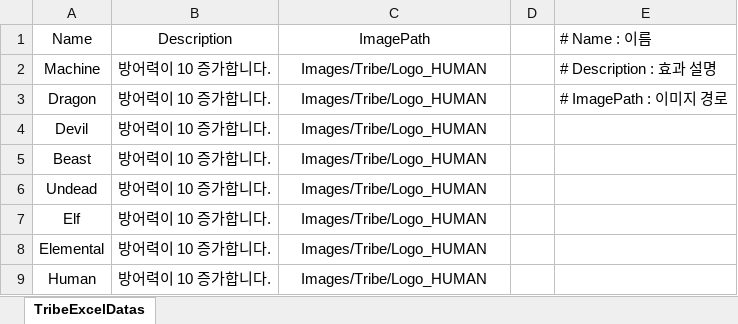
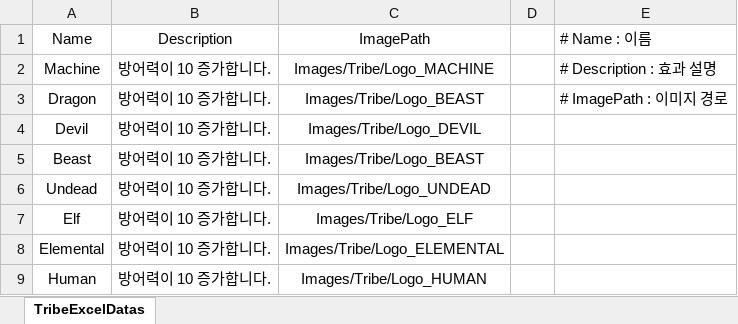
Before and after one commit to jwkim9612/Synergy-Dungeon, an Excel workbook: Assets/Shared/ExcelImporter/Excels/Synergy/TribeDataSheet.xlsx, sheet TribeExcelDatas, drawn as a sheet; values as stored, in another font and other column widths than the file's, no borders; the diff names each change by its address in the sheet, - before the commit and + after, or states it on an @@ line.

```diff
--- a/Assets/Shared/ExcelImporter/Excels/Synergy/TribeDataSheet.xlsx (sheet TribeExcelDatas)
+++ b/Assets/Shared/ExcelImporter/Excels/Synergy/TribeDataSheet.xlsx (sheet TribeExcelDatas)
-C2: Images/Tribe/Logo_HUMAN
+C2: Images/Tribe/Logo_MACHINE
-C3: Images/Tribe/Logo_HUMAN
+C3: Images/Tribe/Logo_BEAST
-C4: Images/Tribe/Logo_HUMAN
+C4: Images/Tribe/Logo_DEVIL
-C5: Images/Tribe/Logo_HUMAN
+C5: Images/Tribe/Logo_BEAST
-C6: Images/Tribe/Logo_HUMAN
+C6: Images/Tribe/Logo_UNDEAD
-C7: Images/Tribe/Logo_HUMAN
+C7: Images/Tribe/Logo_ELF
-C8: Images/Tribe/Logo_HUMAN
+C8: Images/Tribe/Logo_ELEMENTAL
```
Also changed, not shown: 45 other files.
